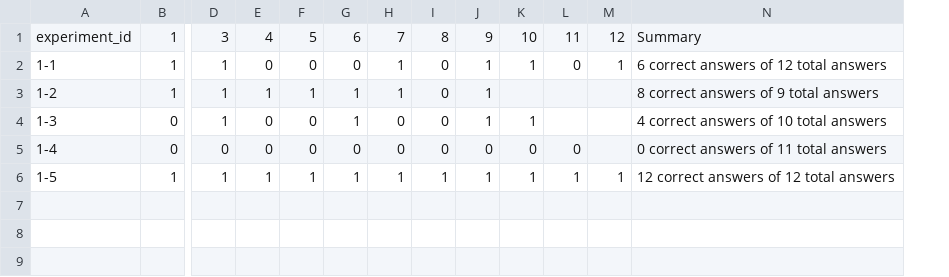
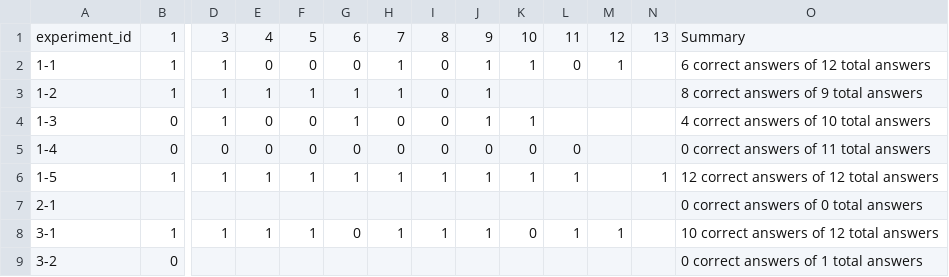
Before and after one commit to dracor-org/dracor-mcp-evaluation, a CSV file: automatic_evaluation/results/hit_miss_table.csv, drawn as a sheet; only a part is shown, gaps mark what is left out; rows hold the shown columns only; the diff names each change by its address in the sheet, - before the commit and + after, or states it on an @@ line.

Commit message:
update hit&miss table with 3-1 and 3-2 (the "concrete corpus type" questions)

```diff
--- a/automatic_evaluation/results/hit_miss_table.csv
+++ b/automatic_evaluation/results/hit_miss_table.csv
+column N, rows 1-6: 13 |  |  |  |  | 1
-M6: 1
+M6: (empty)
+row 7: 2-1 |  |  |  |  |  |  |  |  |  |  |  |  | 0 correct answers of 0 total answers
+row 8: 3-1 | 1 | 1 | 1 | 1 | 0 | 1 | 1 | 1 | 0 | 1 | 1 |  | 10 correct answers of 12 total answers
+row 9: 3-2 | 0 |  |  |  |  |  |  |  |  |  |  |  | 0 correct answers of 1 total answers
```
